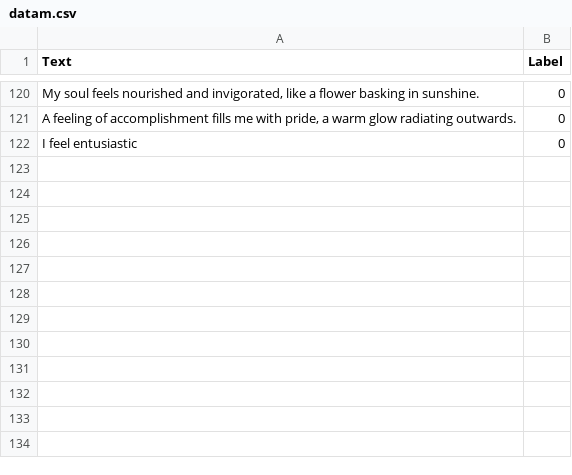
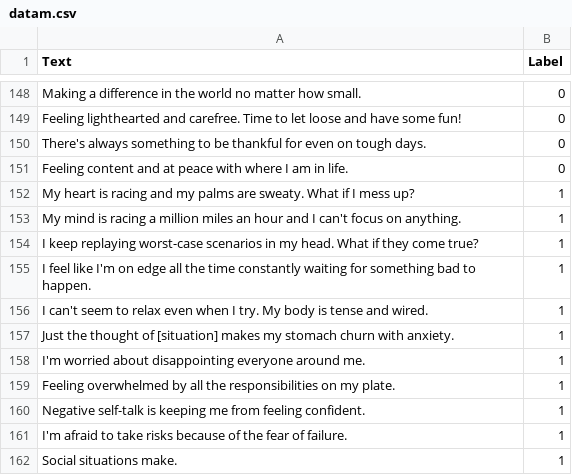
Before and after one commit to AnanymousCtrl/Code_Cadets, a CSV file: app1/static/datam.csv, drawn as a sheet; only a part is shown, gaps mark what is left out; the diff covers the shown part only.

```diff
--- a/app1/static/datam.csv
+++ b/app1/static/datam.csv
@@ -120,3 +148,15 @@
-"My soul feels nourished and invigorated, like a flower basking in sunshine.","0"
-"A feeling of accomplishment fills me with pride, a warm glow radiating outwards.","0"
-"I feel entusiastic","0"
+Making a difference in the world no matter how small.,0
+Feeling lighthearted and carefree. Time to let loose and have some fun!,0
+There's always something to be thankful for even on tough days.,0
+Feeling content and at peace with where I am in life.,0
+My heart is racing and my palms are sweaty. What if I mess up?,1
+My mind is racing a million miles an hour and I can't focus on anything.,1
+I keep replaying worst-case scenarios in my head. What if they come true?,1
+I feel like I'm on edge all the time constantly waiting for something bad to happen.,1
+I can't seem to relax even when I try. My body is tense and wired.,1
+Just the thought of [situation] makes my stomach churn with anxiety.,1
+I'm worried about disappointing everyone around me.,1
+Feeling overwhelmed by all the responsibilities on my plate.,1
+Negative self-talk is keeping me from feeling confident.,1
+I'm afraid to take risks because of the fear of failure.,1
+Social situations make.,1
```
Also changed, not shown: 34 added rows, 6 removed rows and 12 edited cells elsewhere in this file, app2/datam.csv.
